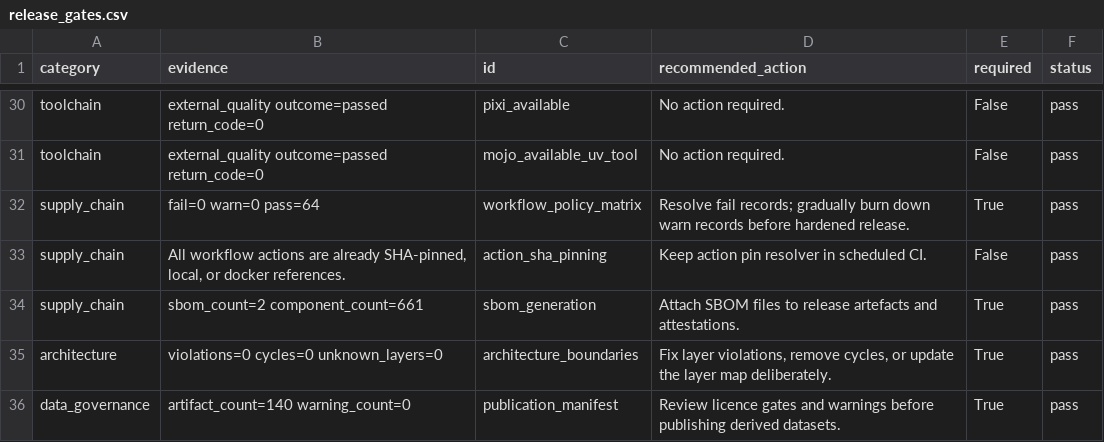
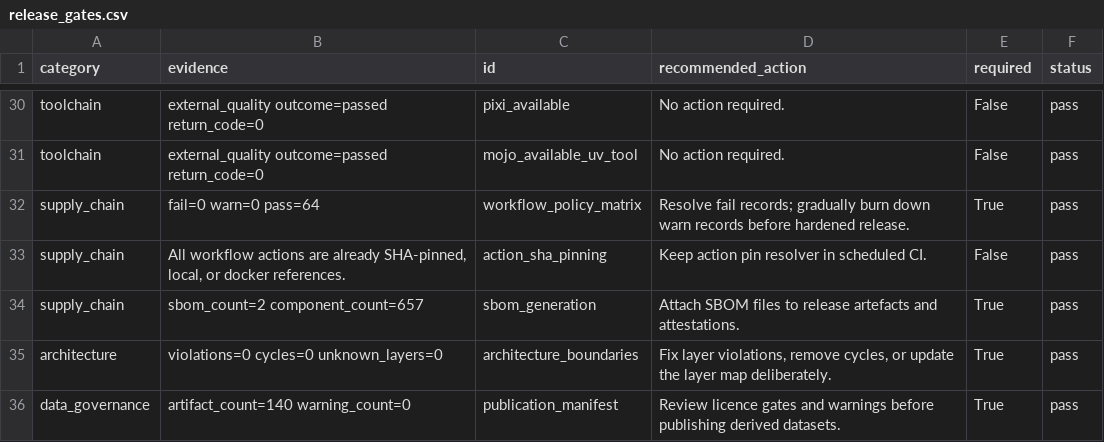
Before and after one commit to edithatogo/reimbursement-atlas, a CSV file: apps/dashboard/public/data/release_gates.csv, drawn as a sheet; only a part is shown, gaps mark what is left out.

Commit message:
Regenerate SBOM after Astro patch update

```diff
--- a/apps/dashboard/public/data/release_gates.csv
+++ b/apps/dashboard/public/data/release_gates.csv
@@ -33,3 +33,3 @@ supply_chain,fail=0 warn=0 pass=64,workflow_policy_matrix,Resolve fail records;
 supply_chain,"All workflow actions are already SHA-pinned, local, or docker references.",action_sha_pinning,Keep action pin resolver in scheduled CI.,False,pass
-supply_chain,sbom_count=2 component_count=661,sbom_generation,Attach SBOM files to release artefacts and attestations.,True,pass
+supply_chain,sbom_count=2 component_count=657,sbom_generation,Attach SBOM files to release artefacts and attestations.,True,pass
 architecture,violations=0 cycles=0 unknown_layers=0,architecture_boundaries,"Fix layer violations, remove cycles, or update the layer map deliberately.",True,pass
```
Also changed, not shown: data/derived/release_readiness/release_gates.csv, data/derived/seed_lake/release_readiness_gates/release_readiness_gates.csv, 3 other files.
